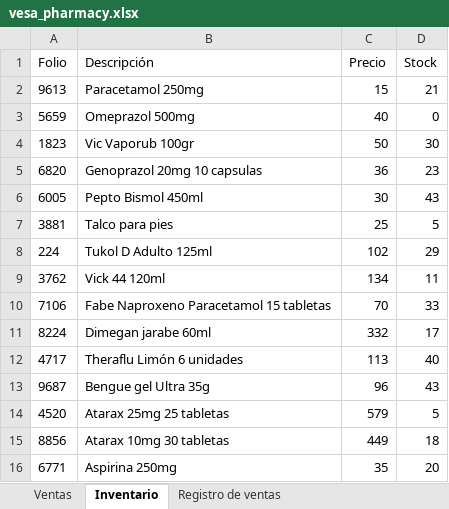
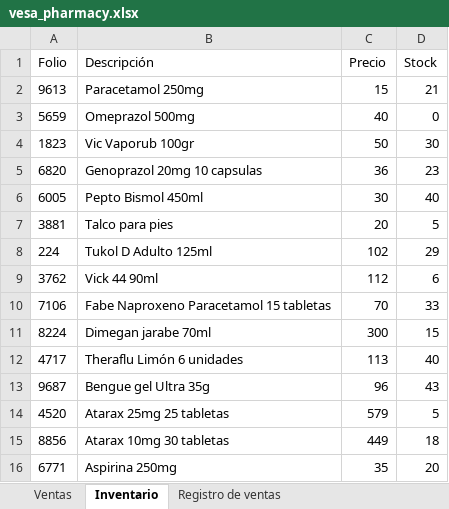
Before and after one commit to AngelAlanis/java-4thsemester, an Excel workbook: out/production/ProyectoFarmacia/resources/vesa_pharmacy.xlsx, sheet Inventario, drawn as a sheet; values as stored, in another font and other column widths than the file's, no borders; the diff names each change by its address in the sheet, - before the commit and + after, or states it on an @@ line.

```diff
--- a/out/production/ProyectoFarmacia/resources/vesa_pharmacy.xlsx (sheet Inventario)
+++ b/out/production/ProyectoFarmacia/resources/vesa_pharmacy.xlsx (sheet Inventario)
-D6 (Stock): 43
+D6 (Stock): 40
-C7 (Precio): 25
+C7 (Precio): 20
-B9 (Descripción): Vick 44 120ml
+B9 (Descripción): Vick 44 90ml
-C9 (Precio): 134
+C9 (Precio): 112
-D9 (Stock): 11
+D9 (Stock): 6
-B11 (Descripción): Dimegan jarabe 60ml
+B11 (Descripción): Dimegan jarabe 70ml
-C11 (Precio): 332
+C11 (Precio): 300
-D11 (Stock): 17
+D11 (Stock): 15
```
Also changed, not shown: ProyectoFarmacia/src/resources/vesa_pharmacy.xlsx, 7 other files.
